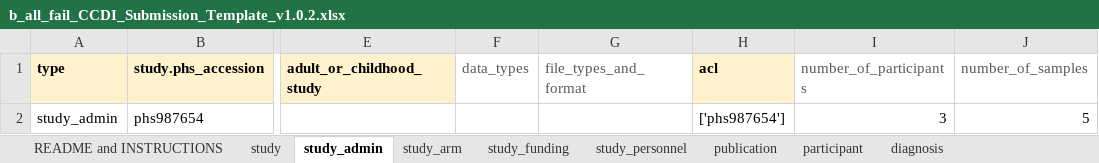
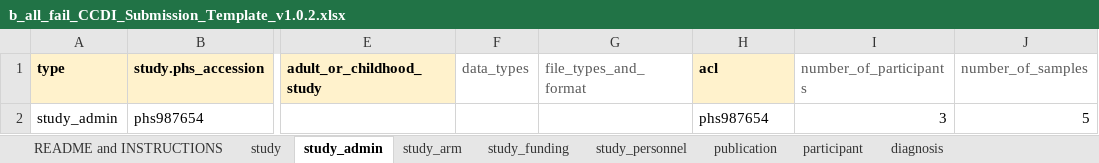
Before and after one commit to CBIIT/ChildhoodCancerDataInitiative-CatchERR, an Excel workbook: test_files/b_all_fail_CCDI_Submission_Template_v1.0.2.xlsx, sheet study_admin, drawn as a sheet; only a part is shown, gaps mark what is left out; values as stored, in another font and other column widths than the file's, no borders; the diff names each change by its address in the sheet, - before the commit and + after, or states it on an @@ line.

```diff
--- a/test_files/b_all_fail_CCDI_Submission_Template_v1.0.2.xlsx (sheet study_admin)
+++ b/test_files/b_all_fail_CCDI_Submission_Template_v1.0.2.xlsx (sheet study_admin)
-H2 (acl): ['phs987654']
+H2 (acl): phs987654
```
Also changed, not shown: 1 other file.
